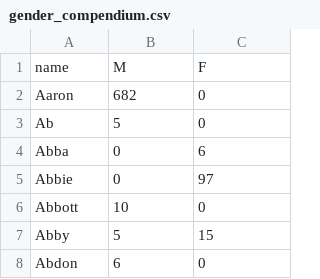
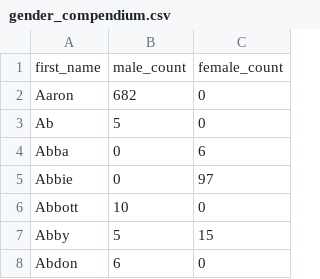
Before and after one commit to levshuster/Debate-Judge-Bias-Calculator, a CSV file: Helper Functions/Python/Scratch Work/Gender Analysis/gender_compendium.csv, drawn as a sheet; only a part is shown.

Commit message:
Load gender csv into db and join tables to connect speaker points to gender table

```diff
--- a/Helper Functions/Python/Scratch Work/Gender Analysis/gender_compendium.csv
+++ b/Helper Functions/Python/Scratch Work/Gender Analysis/gender_compendium.csv
@@ -1,2 +1,2 @@
-name,M,F
+first_name,male_count,female_count
 Aaron,682,0
```
Also changed, not shown: 8 other files.
